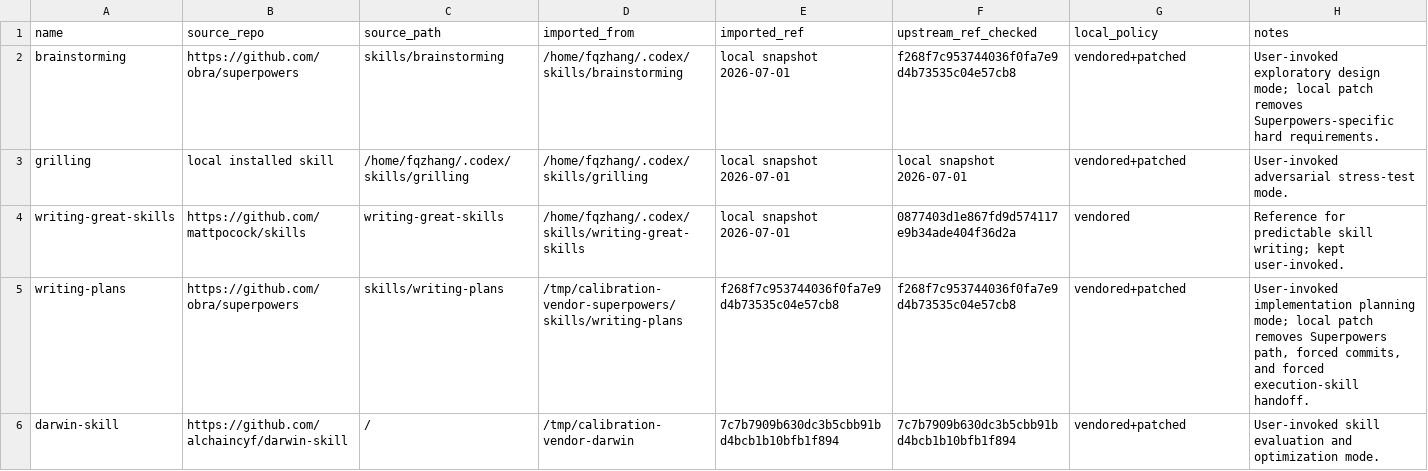
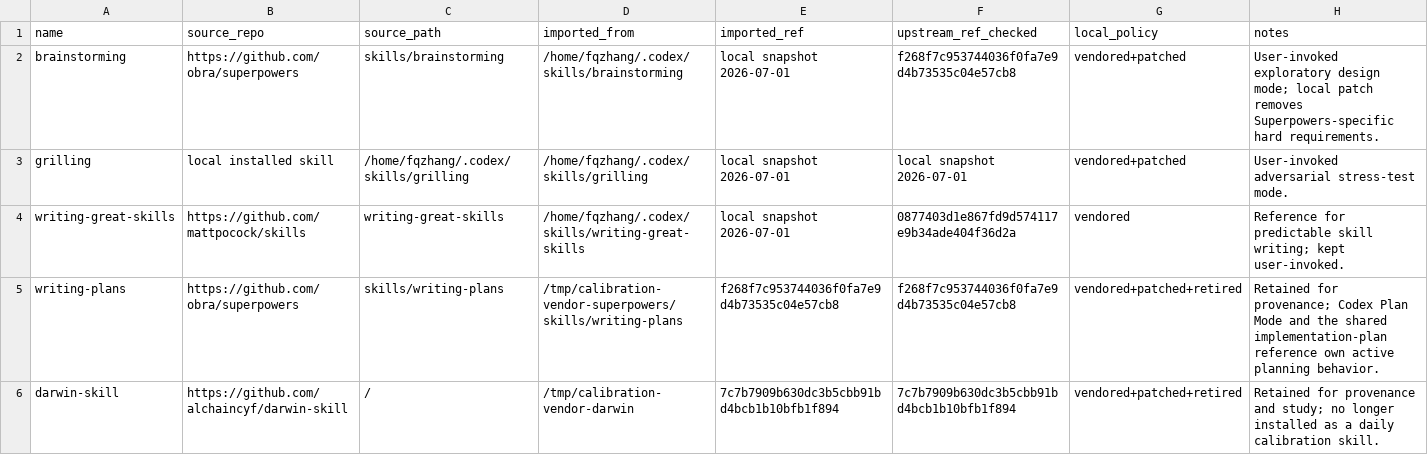
Before and after one commit to FuqingZh/calibration, a TSV file: thirdparty/sources.tsv, drawn as a sheet.

Commit message:
retire superseded runtime skill entries

```diff
--- a/thirdparty/sources.tsv
+++ b/thirdparty/sources.tsv
@@ -4,3 +4,3 @@ grilling	local installed skill	/home/fqzhang/.codex/skills/grilling	/home/fqzhan
 writing-great-skills	https://github.com/mattpocock/skills	writing-great-skills	/home/fqzhang/.codex/skills/writing-great-skills	local snapshot 2026-07-01	0877403d1e867fd9d574117e9b34ade404f36d2a	vendored	Reference for predictable skill writing; kept user-invoked.
-writing-plans	https://github.com/obra/superpowers	skills/writing-plans	/tmp/calibration-vendor-superpowers/skills/writing-plans	f268f7c953744036f0fa7e9d4b73535c04e57cb8	f268f7c953744036f0fa7e9d4b73535c04e57cb8	vendored+patched	User-invoked implementation planning mode; local patch removes Superpowers path, forced commits, and forced execution-skill handoff.
-darwin-skill	https://github.com/alchaincyf/darwin-skill	/	/tmp/calibration-vendor-darwin	7c7b7909b630dc3b5cbb91bd4bcb1b10bfb1f894	7c7b7909b630dc3b5cbb91bd4bcb1b10bfb1f894	vendored+patched	User-invoked skill evaluation and optimization mode.
+writing-plans	https://github.com/obra/superpowers	skills/writing-plans	/tmp/calibration-vendor-superpowers/skills/writing-plans	f268f7c953744036f0fa7e9d4b73535c04e57cb8	f268f7c953744036f0fa7e9d4b73535c04e57cb8	vendored+patched+retired	Retained for provenance; Codex Plan Mode and the shared implementation-plan reference own active planning behavior.
+darwin-skill	https://github.com/alchaincyf/darwin-skill	/	/tmp/calibration-vendor-darwin	7c7b7909b630dc3b5cbb91bd4bcb1b10bfb1f894	7c7b7909b630dc3b5cbb91bd4bcb1b10bfb1f894	vendored+patched+retired	Retained for provenance and study; no longer installed as a daily calibration skill.
```
Also changed, not shown: 4 other files.
